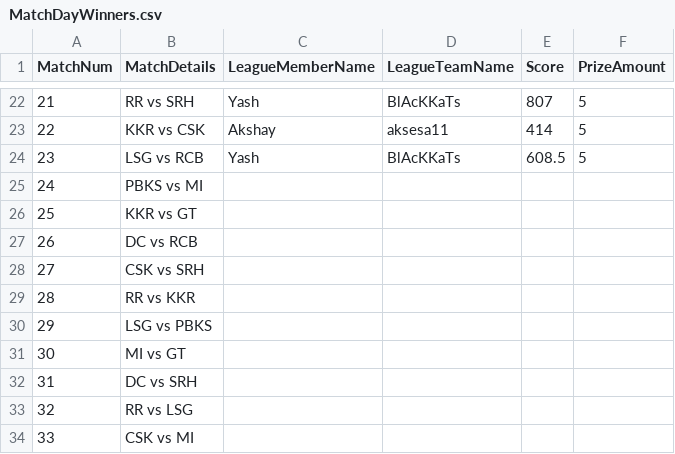
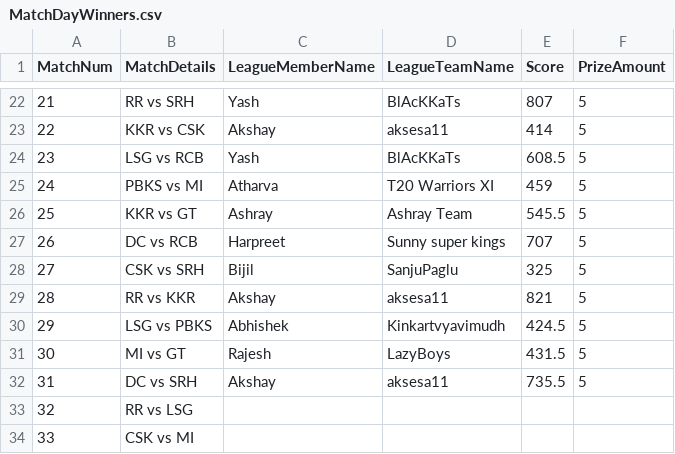
Before and after one commit to yashsshah/ipl_fantasy_leaderboard_ys, a CSV file: data/MatchDayWinners.csv, drawn as a sheet; only a part is shown, gaps mark what is left out.

```diff
--- a/data/MatchDayWinners.csv
+++ b/data/MatchDayWinners.csv
@@ -24,10 +24,10 @@ MatchNum,MatchDetails,LeagueMemberName,LeagueTeamName,Score,PrizeAmount
 23,LSG vs RCB,Yash,BlAcKKaTs,608.5,5
-24,PBKS vs MI,,,,
-25,KKR vs GT,,,,
-26,DC vs RCB,,,,
-27,CSK vs SRH,,,,
-28,RR vs KKR,,,,
-29,LSG vs PBKS,,,,
-30,MI vs GT,,,,
-31,DC vs SRH,,,,
+24,PBKS vs MI,Atharva,T20 Warriors XI,459,5
+25,KKR vs GT,Ashray,Ashray Team,545.5,5
+26,DC vs RCB,Harpreet,Sunny super kings,707,5
+27,CSK vs SRH,Bijil,SanjuPaglu,325,5
+28,RR vs KKR,Akshay,aksesa11,821,5
+29,LSG vs PBKS,Abhishek,Kinkartvyavimudh,424.5,5
+30,MI vs GT,Rajesh,LazyBoys,431.5,5
+31,DC vs SRH,Akshay,aksesa11,735.5,5
 32,RR vs LSG,,,,
```
Also changed, not shown: data/Leaderboard.csv, data/MatchDayScores.csv, 4 other files.
